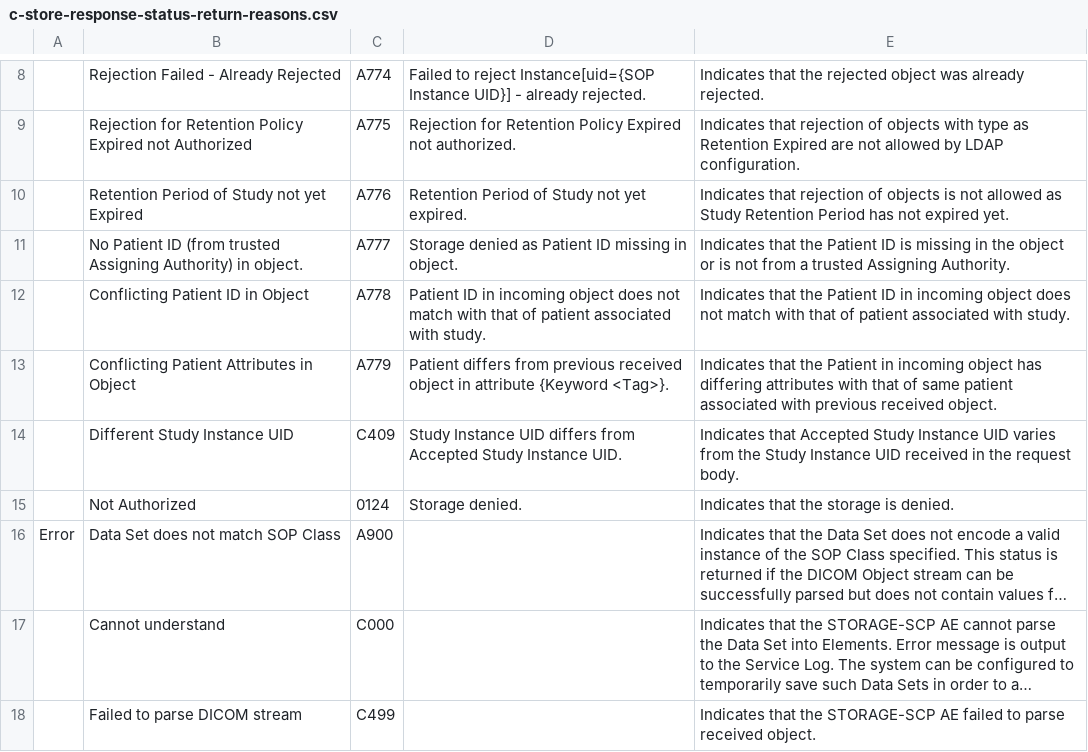
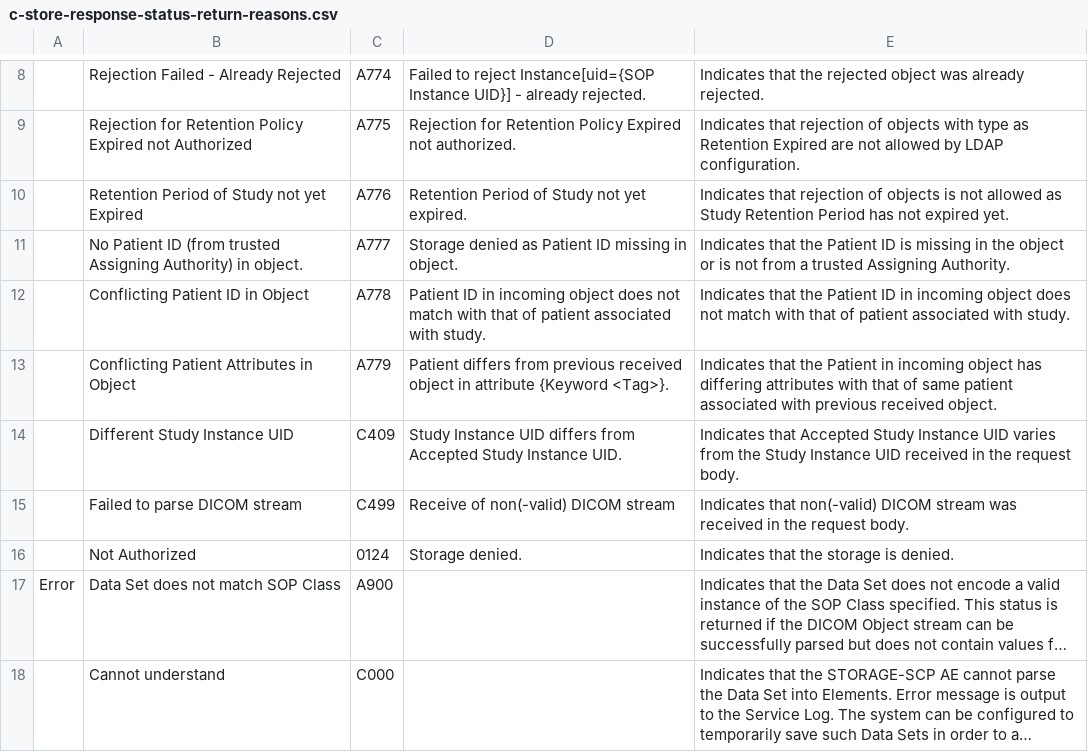
Before and after one commit to dcm4che/dcm4chee-arc-cs, a CSV file: docs/networking/specs/storage/c-store-response-status-return-reasons.csv, drawn as a sheet; only a part is shown, gaps mark what is left out; the shorter side is filled out with more unchanged rows; long unchanged cells end in …; the diff names each change by its address in the sheet, - before the commit and + after, or states it on an @@ line.

Commit message:
DICOM CS - STOW-RS error response : Add mapping table for hex to decimal conversion of values sent in FailureReason (0008,1197) - redmine#17288

```diff
--- a/docs/networking/specs/storage/c-store-response-status-return-reasons.csv
+++ b/docs/networking/specs/storage/c-store-response-status-return-reasons.csv
+row 15:  | Failed to parse DICOM stream | C499 | Receive of non(-valid) DICOM stream | Indicates that non(-valid) DICOM stream was received in the request body.
```
